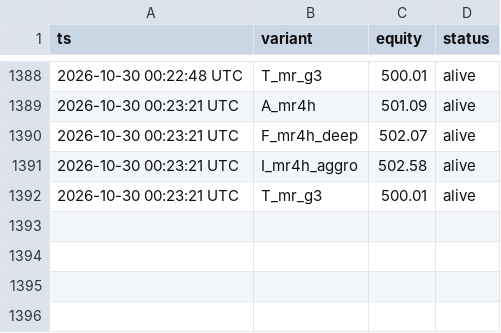
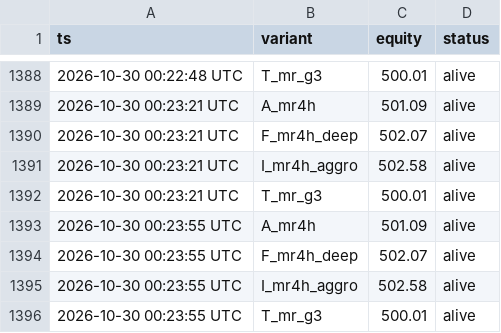
Before and after one commit to maucarrasz/arb-paper-bot, a CSV file: torneo_equity.csv, drawn as a sheet; only a part is shown, gaps mark what is left out.

```diff
--- a/torneo_equity.csv
+++ b/torneo_equity.csv
@@ -1392 +1392,5 @@ ts,variant,equity,status
 2026-10-30 00:23:21 UTC,T_mr_g3,500.01,alive
+2026-10-30 00:23:55 UTC,A_mr4h,501.09,alive
+2026-10-30 00:23:55 UTC,F_mr4h_deep,502.07,alive
+2026-10-30 00:23:55 UTC,I_mr4h_aggro,502.58,alive
+2026-10-30 00:23:55 UTC,T_mr_g3,500.01,alive
```
Also changed, not shown: moonbet_equity.csv, 44 other files.
